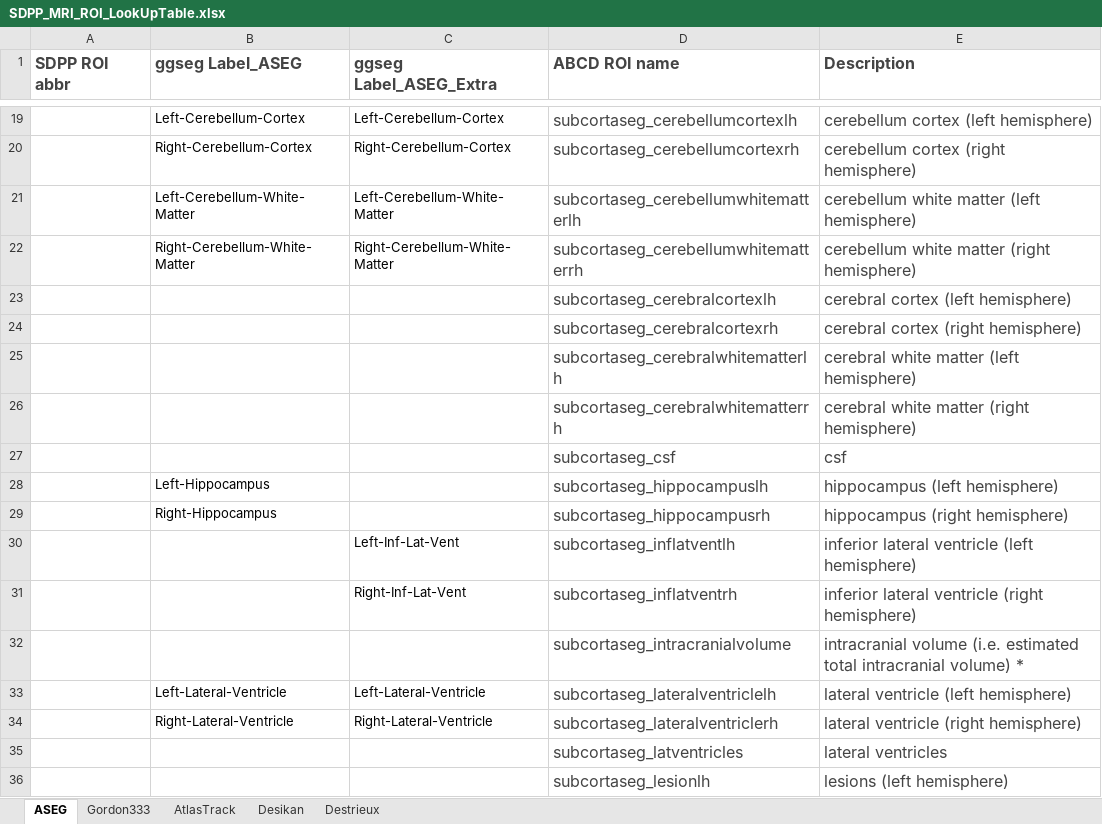
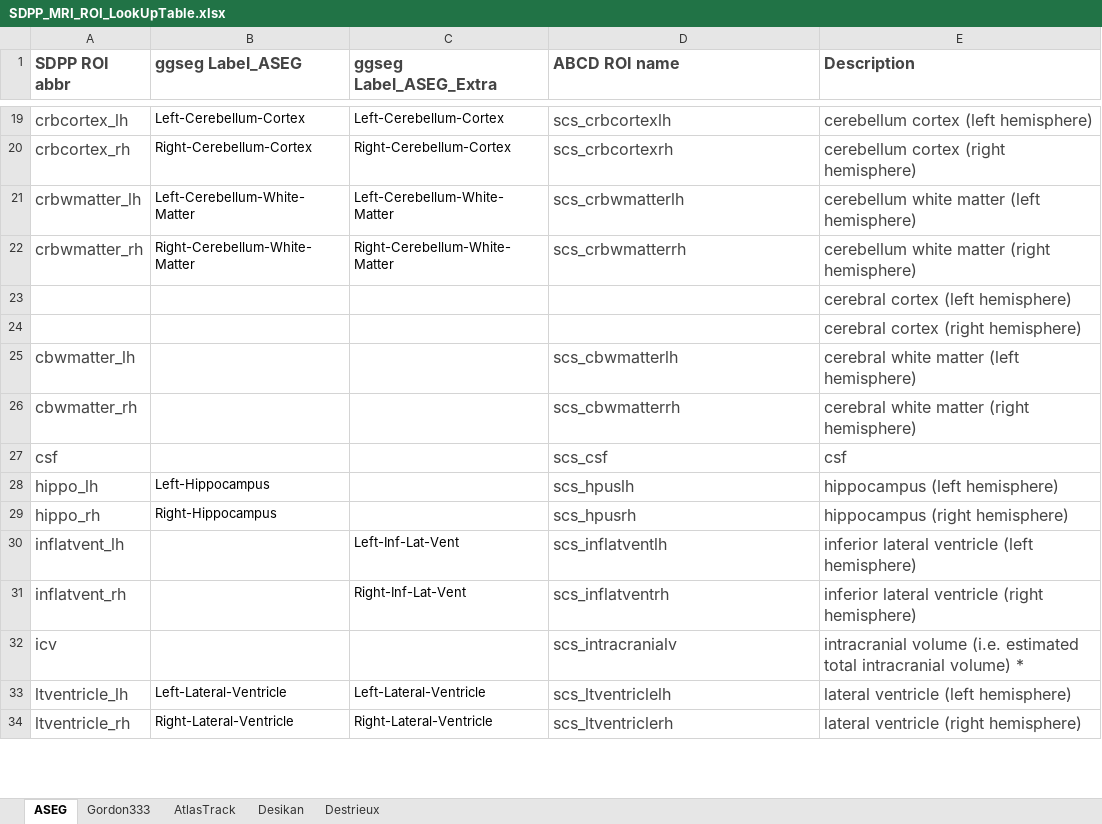
Before and after one commit to fenmeng123/SDPP_ABCD_TabDat, an Excel workbook: .github/SDPP_MRI_ROI_LookUpTable.xlsx, sheet ASEG, drawn as a sheet; only a part is shown, gaps mark what is left out; values as stored, in another font and other column widths than the file's, no borders; removed rows and columns are numbered as before the commit, all else as after; the diff covers the shown part only; the diff names each change by its address in the sheet, - before the commit and + after, or states it on an @@ line.

```diff
--- a/.github/SDPP_MRI_ROI_LookUpTable.xlsx (sheet ASEG)
+++ b/.github/SDPP_MRI_ROI_LookUpTable.xlsx (sheet ASEG)
-A19 (SDPP ROI abbr): (empty)
+A19 (SDPP ROI abbr): crbcortex_lh
-D19 (ABCD ROI name): subcortaseg_cerebellumcortexlh
+D19 (ABCD ROI name): scs_crbcortexlh
-A20 (SDPP ROI abbr): (empty)
+A20 (SDPP ROI abbr): crbcortex_rh
-D20 (ABCD ROI name): subcortaseg_cerebellumcortexrh
+D20 (ABCD ROI name): scs_crbcortexrh
-A21 (SDPP ROI abbr): (empty)
+A21 (SDPP ROI abbr): crbwmatter_lh
-D21 (ABCD ROI name): subcortaseg_cerebellumwhitematterlh
+D21 (ABCD ROI name): scs_crbwmatterlh
-A22 (SDPP ROI abbr): (empty)
+A22 (SDPP ROI abbr): crbwmatter_rh
-D22 (ABCD ROI name): subcortaseg_cerebellumwhitematterrh
+D22 (ABCD ROI name): scs_crbwmatterrh
-D23 (ABCD ROI name): subcortaseg_cerebralcortexlh
+D23 (ABCD ROI name): (empty)
-D24 (ABCD ROI name): subcortaseg_cerebralcortexrh
+D24 (ABCD ROI name): (empty)
-row 25:  |  |  | subcortaseg_cerebralwhitematterlh | cerebral white matter (left hemisphere)
-row 26:  |  |  | subcortaseg_cerebralwhitematterrh | cerebral white matter (right hemisphere)
-row 27:  |  |  | subcortaseg_csf | csf
+row 25: cbwmatter_lh |  |  | scs_cbwmatterlh | cerebral white matter (left hemisphere)
+row 26: cbwmatter_rh |  |  | scs_cbwmatterrh | cerebral white matter (right hemisphere)
+row 27: csf |  |  | scs_csf | csf
-A28 (SDPP ROI abbr): (empty)
+A28 (SDPP ROI abbr): hippo_lh
-D28 (ABCD ROI name): subcortaseg_hippocampuslh
+D28 (ABCD ROI name): scs_hpuslh
-A29 (SDPP ROI abbr): (empty)
+A29 (SDPP ROI abbr): hippo_rh
-D29 (ABCD ROI name): subcortaseg_hippocampusrh
+D29 (ABCD ROI name): scs_hpusrh
-A30 (SDPP ROI abbr): (empty)
+A30 (SDPP ROI abbr): inflatvent_lh
-D30 (ABCD ROI name): subcortaseg_inflatventlh
+D30 (ABCD ROI name): scs_inflatventlh
-A31 (SDPP ROI abbr): (empty)
+A31 (SDPP ROI abbr): inflatvent_rh
-D31 (ABCD ROI name): subcortaseg_inflatventrh
+D31 (ABCD ROI name): scs_inflatventrh
-row 32:  |  |  | subcortaseg_intracranialvolume | intracranial volume (i.e. estimated total intracranial volume) *
+row 32: icv |  |  | scs_intracranialv | intracranial volume (i.e. estimated total intracranial volume) *
-A33 (SDPP ROI abbr): (empty)
+A33 (SDPP ROI abbr): ltventricle_lh
-D33 (ABCD ROI name): subcortaseg_lateralventriclelh
+D33 (ABCD ROI name): scs_ltventriclelh
-A34 (SDPP ROI abbr): (empty)
+A34 (SDPP ROI abbr): ltventricle_rh
-D34 (ABCD ROI name): subcortaseg_lateralventriclerh
+D34 (ABCD ROI name): scs_ltventriclerh
-row 35:  |  |  | subcortaseg_latventricles | lateral ventricles
-row 36:  |  |  | subcortaseg_lesionlh | lesions (left hemisphere)
```
Also changed, not shown: 6 added rows, 4 removed rows and 47 edited cells elsewhere in this sheet, 2 other files.
